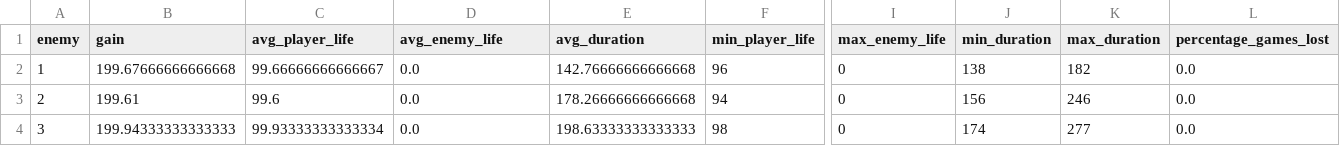
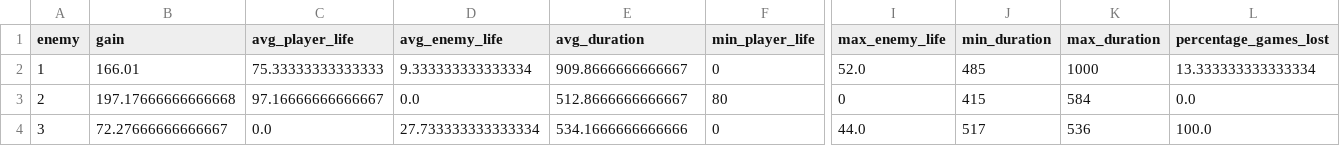
Before and after one commit to gabrielxzc/evoman-game-playing-competition-WCCI-2020, a CSV file: results_specialized_ppo_dif_5.csv, drawn as a sheet; only a part is shown, gaps mark what is left out; the diff covers the shown part only; the diff names each change by its address in the sheet, - before the commit and + after, or states it on an @@ line.

```diff
--- a/results_specialized_ppo_dif_5.csv
+++ b/results_specialized_ppo_dif_5.csv
-B2 (gain): 199.67666666666668
+B2 (gain): 166.01
-C2 (avg_player_life): 99.66666666666667
+C2 (avg_player_life): 75.33333333333333
-D2 (avg_enemy_life): 0.0
+D2 (avg_enemy_life): 9.333333333333334
-E2 (avg_duration): 142.76666666666668
+E2 (avg_duration): 909.8666666666667
-F2 (min_player_life): 96
+F2 (min_player_life): 0
-I2 (max_enemy_life): 0
+I2 (max_enemy_life): 52.0
-J2 (min_duration): 138
+J2 (min_duration): 485
-K2 (max_duration): 182
+K2 (max_duration): 1000
-L2 (percentage_games_lost): 0.0
+L2 (percentage_games_lost): 13.333333333333334
-B3 (gain): 199.61
+B3 (gain): 197.17666666666668
-C3 (avg_player_life): 99.6
+C3 (avg_player_life): 97.16666666666667
-E3 (avg_duration): 178.26666666666668
+E3 (avg_duration): 512.8666666666667
-F3 (min_player_life): 94
+F3 (min_player_life): 80
-J3 (min_duration): 156
+J3 (min_duration): 415
-K3 (max_duration): 246
+K3 (max_duration): 584
-B4 (gain): 199.94333333333333
+B4 (gain): 72.27666666666667
-C4 (avg_player_life): 99.93333333333334
+C4 (avg_player_life): 0.0
-D4 (avg_enemy_life): 0.0
+D4 (avg_enemy_life): 27.733333333333334
-E4 (avg_duration): 198.63333333333333
+E4 (avg_duration): 534.1666666666666
-F4 (min_player_life): 98
+F4 (min_player_life): 0
-I4 (max_enemy_life): 0
+I4 (max_enemy_life): 44.0
-J4 (min_duration): 174
+J4 (min_duration): 517
-K4 (max_duration): 277
+K4 (max_duration): 536
-L4 (percentage_games_lost): 0.0
+L4 (percentage_games_lost): 100.0
```
Also changed, not shown: 36 edited cells elsewhere in this file, 9 other files.
